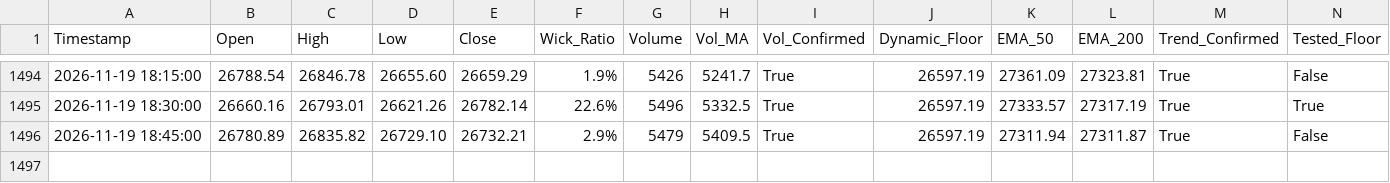
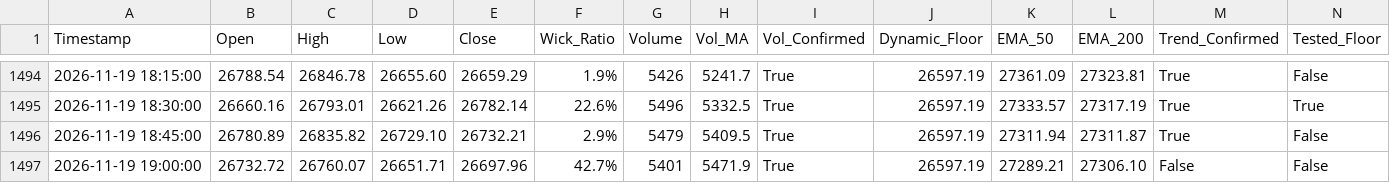
Before and after one commit to shashidaren/nasdaq-trading-bot, a CSV file: forward_test_log.csv, drawn as a sheet; only a part is shown, gaps mark what is left out; rows hold the shown columns only; the diff names each change by its address in the sheet, - before the commit and + after, or states it on an @@ line.

```diff
--- a/forward_test_log.csv
+++ b/forward_test_log.csv
+row 1497: 2026-11-19 19:00:00 | 26732.72 | 26760.07 | 26651.71 | 26697.96 | 42.7% | 5401 | 5471.9 | True | 26597.19 | 27289.21 | 27306.10 | False | False
```
Also changed, not shown: xm_data/quotes-2026-11-19.csv, 2 other files.
